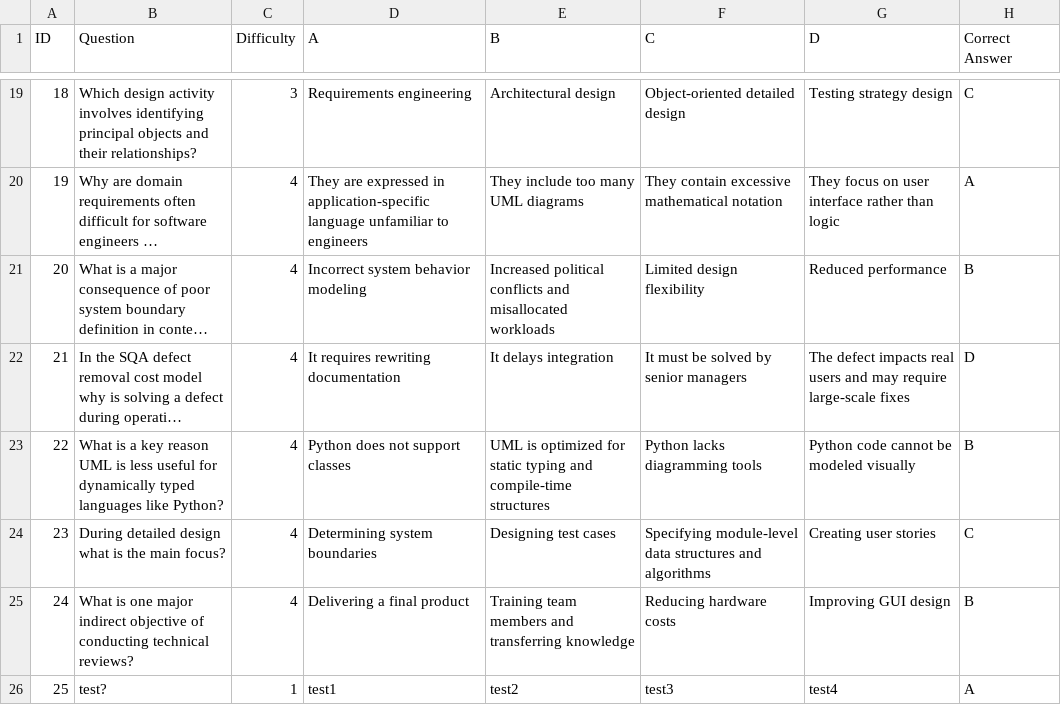
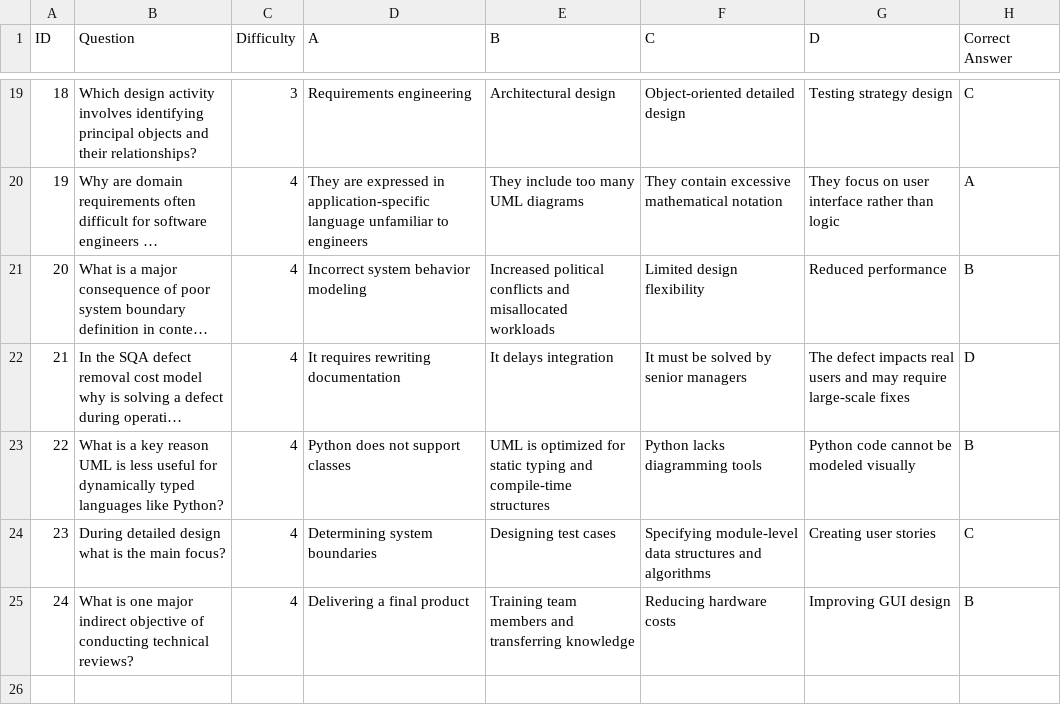
Before and after one commit to layla1010/MineSweeper_Wolf, a CSV file: src/main/resources/data/Questionsss.csv, drawn as a sheet; only a part is shown, gaps mark what is left out; long unchanged cells end in …; the diff names each change by its address in the sheet, - before the commit and + after, or states it on an @@ line.

Commit message:
Adding select feature to questions

```diff
--- a/src/main/resources/data/Questionsss.csv
+++ b/src/main/resources/data/Questionsss.csv
-row 26: 25 | test? | 1 | test1 | test2 | test3 | test4 | A
```
Also changed, not shown: 6 other files.
